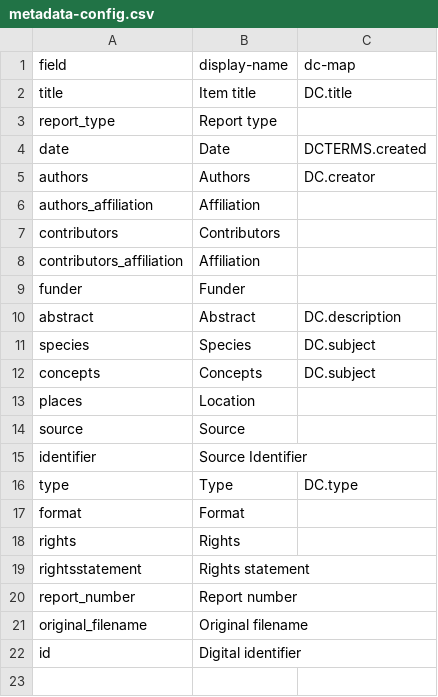
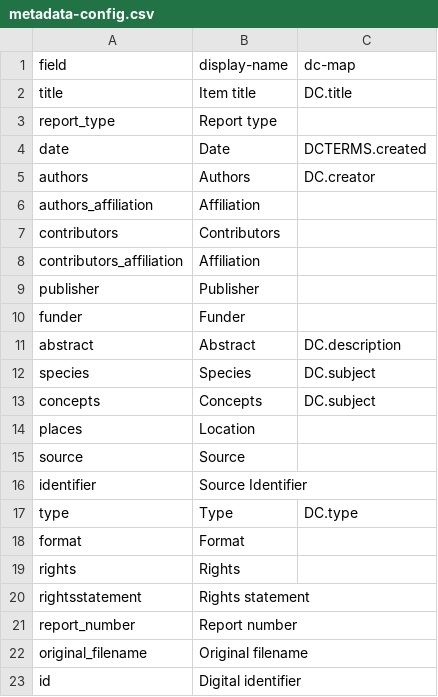
Before and after one commit to uidaholib/FERL_source, a CSV file: _data/metadata-config.csv, drawn as a sheet; the diff names each change by its address in the sheet, - before the commit and + after, or states it on an @@ line.

```diff
--- a/_data/metadata-config.csv
+++ b/_data/metadata-config.csv
+row 9: publisher | Publisher
```
Also changed, not shown: _data/ferl.csv.
